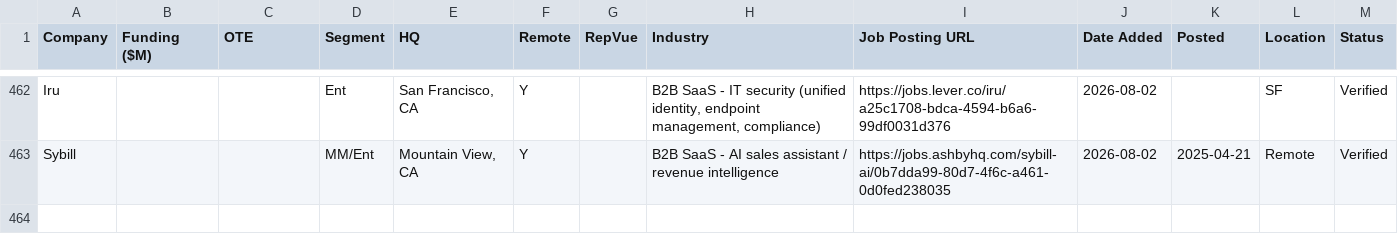
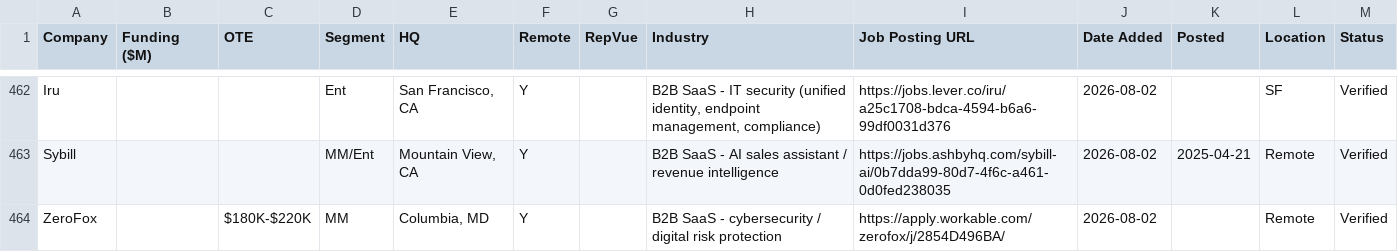
Before and after one commit to eric-hastie/remote-ae-job-hunt, a CSV file: data/2026-08-02.csv, drawn as a sheet; only a part is shown, gaps mark what is left out; the diff names each change by its address in the sheet, - before the commit and + after, or states it on an @@ line.

```diff
--- a/data/2026-08-02.csv
+++ b/data/2026-08-02.csv
+row 464: ZeroFox |  | $180K-$220K | MM | Columbia, MD | Y |  | B2B SaaS - cybersecurity / digital risk protection | https://apply.workable.com/zerofox/j/2854D496BA/ | 2026-08-02 |  | Remote | Verified
```
Also changed, not shown: data/claude_universe.csv, data/latest.csv, 2 other files.
